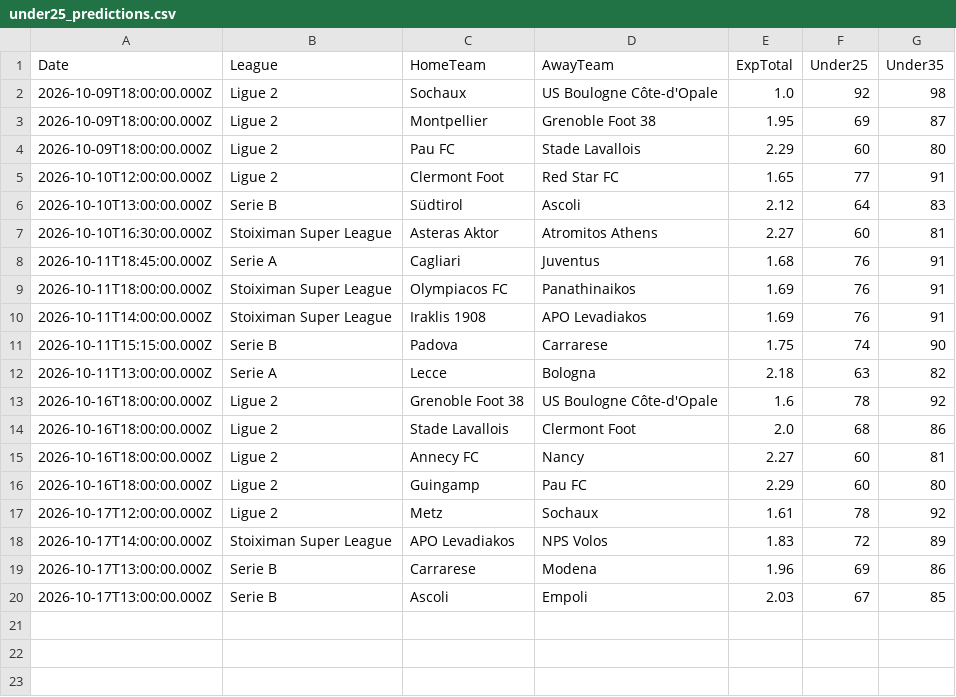
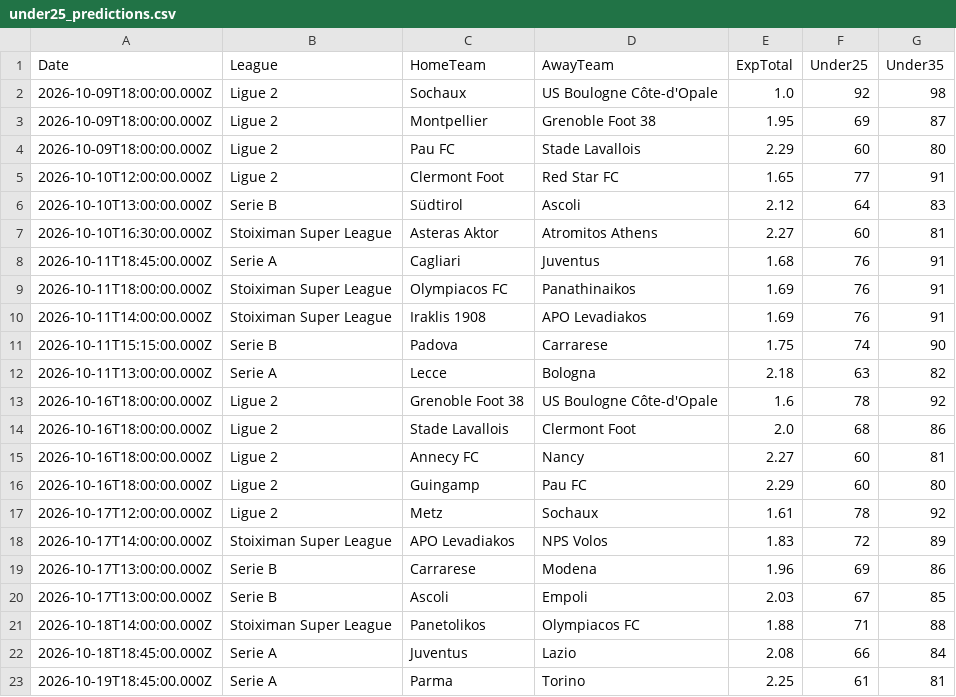
Before and after one commit to niibaboo/Under-Goals, a CSV file: docs/under-iq/scanners/under25/under25_predictions.csv, drawn as a sheet; the diff names each change by its address in the sheet, - before the commit and + after, or states it on an @@ line.

```diff
--- a/docs/under-iq/scanners/under25/under25_predictions.csv
+++ b/docs/under-iq/scanners/under25/under25_predictions.csv
+row 21: 2026-10-18T14:00:00.000Z | Stoiximan Super League | Panetolikos | Olympiacos FC | 1.88 | 71 | 88
+row 22: 2026-10-18T18:45:00.000Z | Serie A | Juventus | Lazio | 2.08 | 66 | 84
+row 23: 2026-10-19T18:45:00.000Z | Serie A | Parma | Torino | 2.25 | 61 | 81
```
Also changed, not shown: docs/under-iq/scanners/cold_streak/cold_streak_predictions.csv, docs/under-iq/scanners/under35/under35_predictions.csv, 24 other files.
